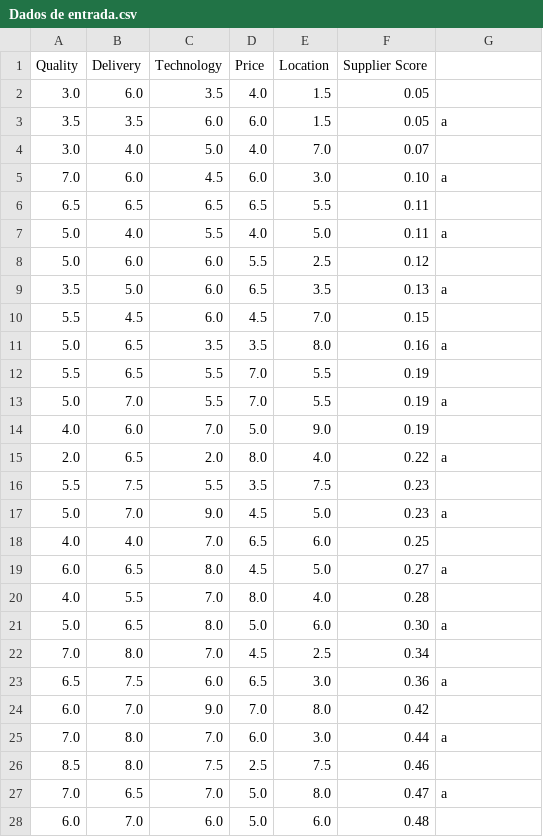
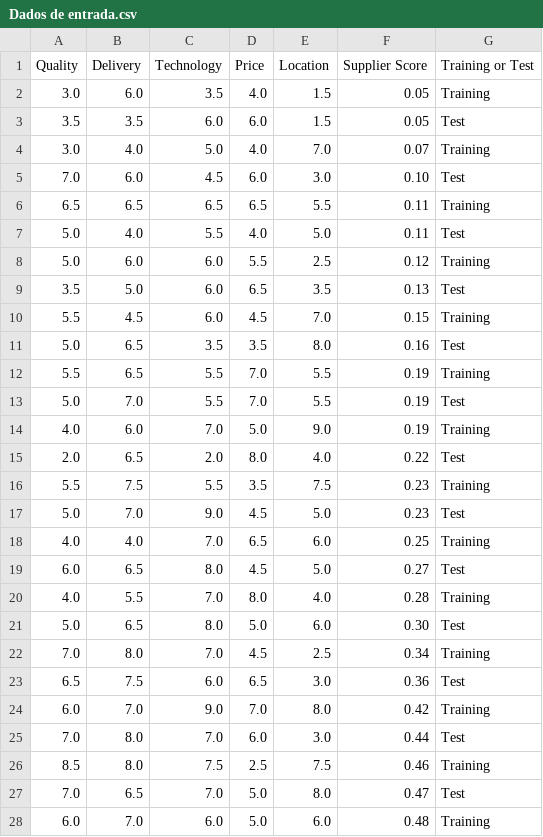
Before and after one commit to NayanaMarques/ANN_2021, a CSV file: Dados de entrada.csv, drawn as a sheet; only a part is shown; the diff covers the shown part only.

Commit message:
Update Dados de entrada.csv

```diff
--- a/Dados de entrada.csv
+++ b/Dados de entrada.csv
@@ -1,28 +1,28 @@
-Quality;Delivery;Technology;Price;Location;Supplier Score;
-3.0;6.0;3.5;4.0;1.5;0.05;
-3.5;3.5;6.0;6.0;1.5;0.05;a
-3.0;4.0;5.0;4.0;7.0;0.07;
-7.0;6.0;4.5;6.0;3.0;0.10;a
-6.5;6.5;6.5;6.5;5.5;0.11;
-5.0;4.0;5.5;4.0;5.0;0.11;a
-5.0;6.0;6.0;5.5;2.5;0.12;
-3.5;5.0;6.0;6.5;3.5;0.13;a
-5.5;4.5;6.0;4.5;7.0;0.15;
-5.0;6.5;3.5;3.5;8.0;0.16;a
-5.5;6.5;5.5;7.0;5.5;0.19;
-5.0;7.0;5.5;7.0;5.5;0.19;a
-4.0;6.0;7.0;5.0;9.0;0.19;
-2.0;6.5;2.0;8.0;4.0;0.22;a
-5.5;7.5;5.5;3.5;7.5;0.23;
-5.0;7.0;9.0;4.5;5.0;0.23;a
-4.0;4.0;7.0;6.5;6.0;0.25;
-6.0;6.5;8.0;4.5;5.0;0.27;a
-4.0;5.5;7.0;8.0;4.0;0.28;
-5.0;6.5;8.0;5.0;6.0;0.30;a
-7.0;8.0;7.0;4.5;2.5;0.34;
-6.5;7.5;6.0;6.5;3.0;0.36 ;a
-6.0;7.0;9.0;7.0;8.0;0.42;
-7.0;8.0;7.0;6.0;3.0;0.44;a
-8.5;8.0;7.5;2.5;7.5;0.46;
-7.0;6.5;7.0;5.0;8.0;0.47;a
-6.0;7.0;6.0;5.0;6.0;0.48;
+Quality;Delivery;Technology;Price;Location;Supplier Score;Training or Test
+3.0;6.0;3.5;4.0;1.5;0.05;Training
+3.5;3.5;6.0;6.0;1.5;0.05;Test
+3.0;4.0;5.0;4.0;7.0;0.07;Training
+7.0;6.0;4.5;6.0;3.0;0.10;Test
+6.5;6.5;6.5;6.5;5.5;0.11;Training
+5.0;4.0;5.5;4.0;5.0;0.11;Test
+5.0;6.0;6.0;5.5;2.5;0.12;Training
+3.5;5.0;6.0;6.5;3.5;0.13;Test
+5.5;4.5;6.0;4.5;7.0;0.15;Training
+5.0;6.5;3.5;3.5;8.0;0.16;Test
+5.5;6.5;5.5;7.0;5.5;0.19;Training
+5.0;7.0;5.5;7.0;5.5;0.19;Test
+4.0;6.0;7.0;5.0;9.0;0.19;Training
+2.0;6.5;2.0;8.0;4.0;0.22;Test
+5.5;7.5;5.5;3.5;7.5;0.23;Training
+5.0;7.0;9.0;4.5;5.0;0.23;Test
+4.0;4.0;7.0;6.5;6.0;0.25;Training
+6.0;6.5;8.0;4.5;5.0;0.27;Test
+4.0;5.5;7.0;8.0;4.0;0.28;Training
+5.0;6.5;8.0;5.0;6.0;0.30;Test
+7.0;8.0;7.0;4.5;2.5;0.34;Training
+6.5;7.5;6.0;6.5;3.0;0.36;Test
+6.0;7.0;9.0;7.0;8.0;0.42;Training
+7.0;8.0;7.0;6.0;3.0;0.44;Test
+8.5;8.0;7.5;2.5;7.5;0.46;Training
+7.0;6.5;7.0;5.0;8.0;0.47;Test
+6.0;7.0;6.0;5.0;6.0;0.48;Training
```
Also changed, not shown: 6 edited cells elsewhere in this file.
